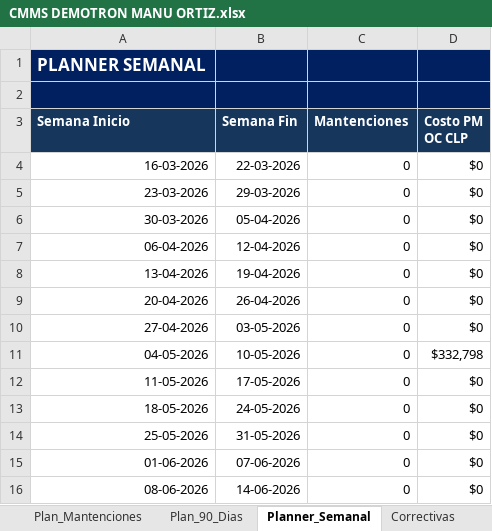
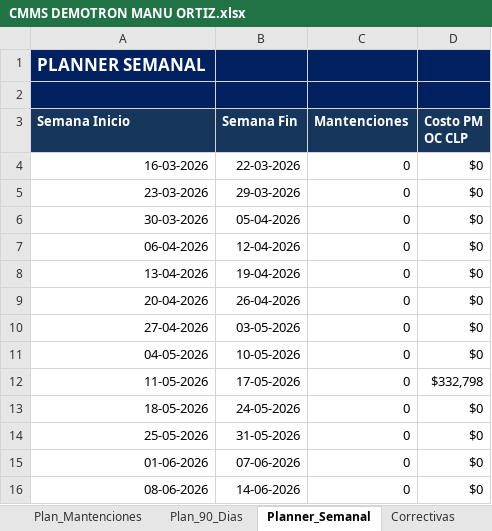
Before and after one commit to manuelortizortiz/cmms-demotron, an Excel workbook: CMMS DEMOTRON MANU ORTIZ.xlsx, sheet Planner_Semanal, drawn as a sheet; values as stored, in another font and other column widths than the file's, no borders; table styles not drawn; the diff names each change by its address in the sheet, - before the commit and + after, or states it on an @@ line.

```diff
--- a/CMMS DEMOTRON MANU ORTIZ.xlsx (sheet Planner_Semanal)
+++ b/CMMS DEMOTRON MANU ORTIZ.xlsx (sheet Planner_Semanal)
-D11 (Costo PM OC CLP): $332,798
+D11 (Costo PM OC CLP): $0
-D12 (Costo PM OC CLP): $0
+D12 (Costo PM OC CLP): $332,798
```
Also changed, not shown: sheet Correctivas, sheet Plan_Mantenciones, sheet Plan_90_Dias, sheet Mantenciones, sheet Maestro_Equipos, sheet Dashboard, hidden cells.
